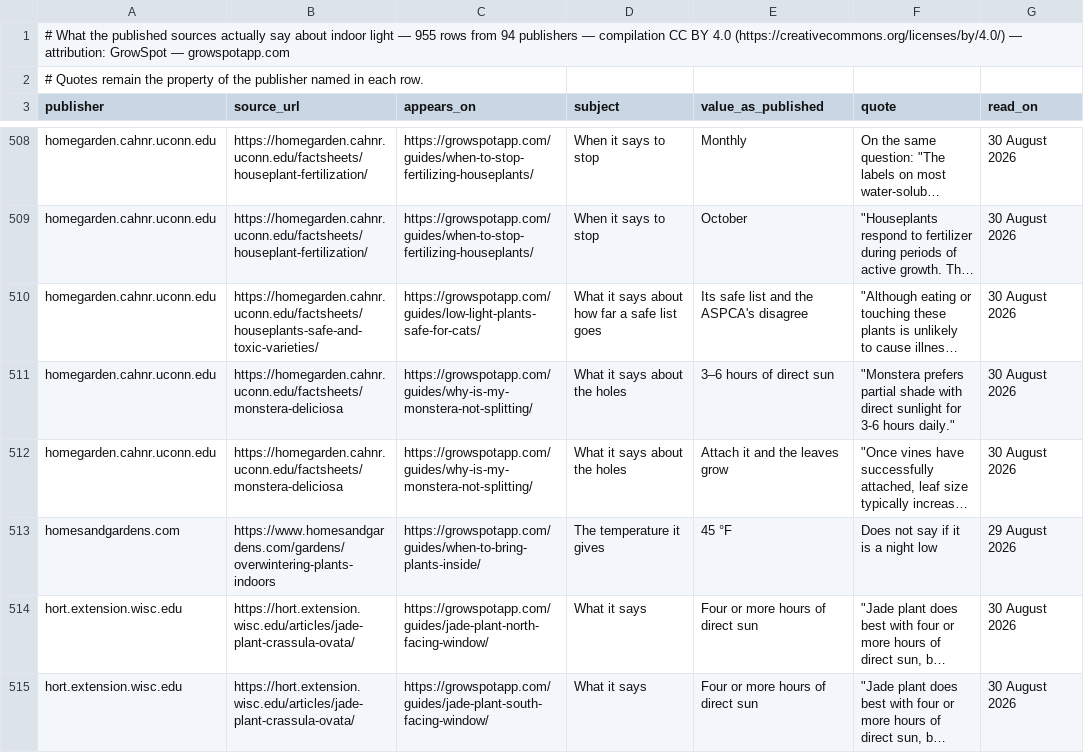
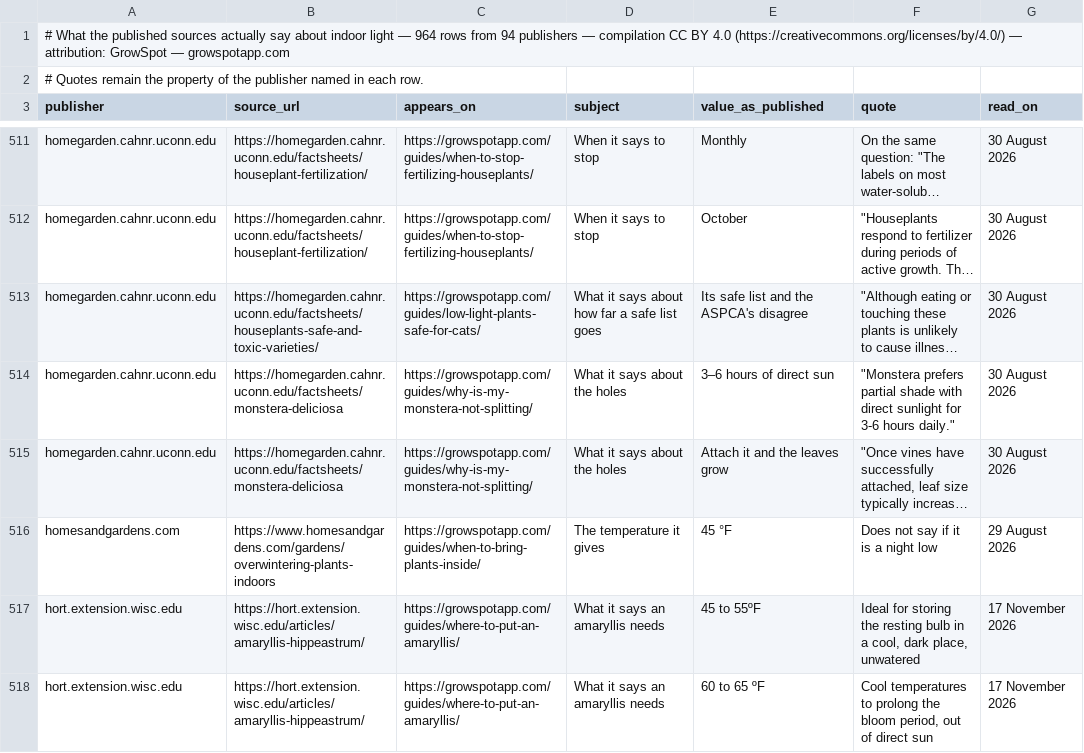
Before and after one commit to ranson0318-dot/growspot-light-dataset, a CSV file: data/published-light-figures.csv, drawn as a sheet; only a part is shown, gaps mark what is left out; the shorter side is filled out with more unchanged rows; long unchanged cells end in …; the diff covers the shown part only; the diff names each change by its address in the sheet, - before the commit and + after, or states it on an @@ line.

```diff
--- a/data/published-light-figures.csv
+++ b/data/published-light-figures.csv
-A1 (publisher): …light — 955 rows from…
+A1 (publisher): …light — 964 rows from…
+row 517: hort.extension.wisc.edu | https://hort.extension.wisc.edu/articles/amaryllis-hippeastrum/ | https://growspotapp.com/guides/where-to-put-an-amaryllis/ | What it says an amaryllis needs | 45 to 55ºF | Ideal for storing the resting bulb in a cool, dark place, unwatered | 17 November 2026
+row 518: hort.extension.wisc.edu | https://hort.extension.wisc.edu/articles/amaryllis-hippeastrum/ | https://growspotapp.com/guides/where-to-put-an-amaryllis/ | What it says an amaryllis needs | 60 to 65 ºF | Cool temperatures to prolong the bloom period, out of direct sun | 17 November 2026
```
Also changed, not shown: 7 added rows elsewhere in this file, 3 other files.
